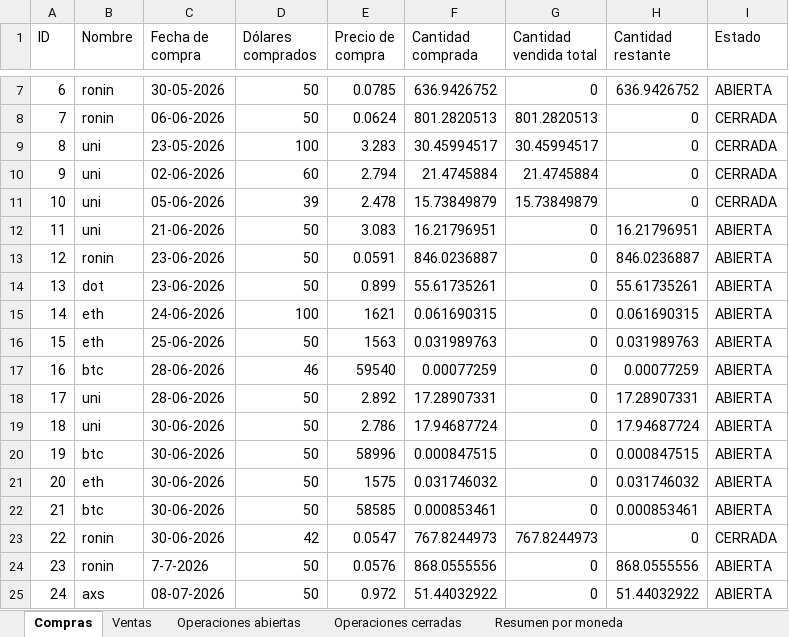
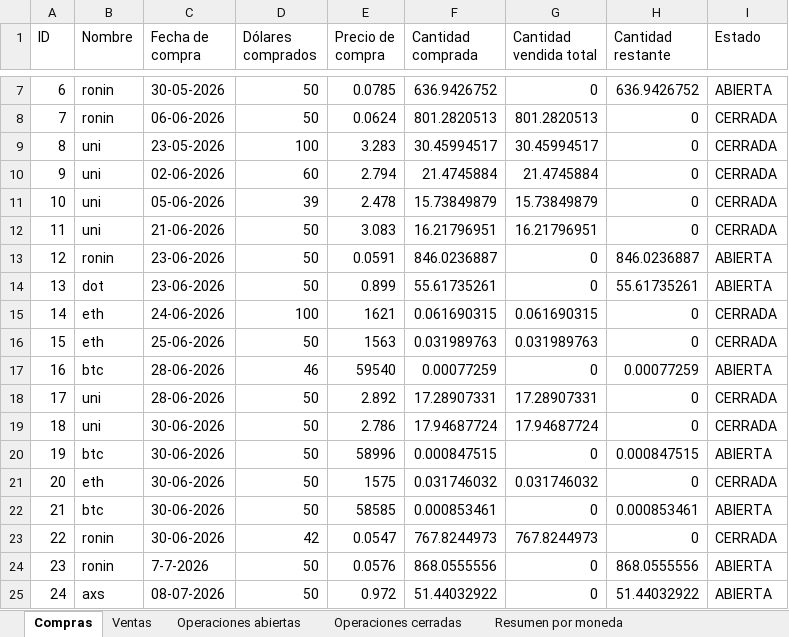
Before and after one commit to LucasRimbano/carga-a-mano-datos-operaciones, an Excel workbook: operaciones_crypto2.xlsx, sheet Compras, drawn as a sheet; only a part is shown, gaps mark what is left out; values as stored, in another font and other column widths than the file's, no borders; the diff names each change by its address in the sheet, - before the commit and + after, or states it on an @@ line.

```diff
--- a/operaciones_crypto2.xlsx (sheet Compras)
+++ b/operaciones_crypto2.xlsx (sheet Compras)
-G12 (Cantidad vendida total): 0
+G12 (Cantidad vendida total): 16.21796951
-H12 (Cantidad restante): 16.21796951
+H12 (Cantidad restante): 0
-I12 (Estado): ABIERTA
+I12 (Estado): CERRADA
-G15 (Cantidad vendida total): 0
+G15 (Cantidad vendida total): 0.061690315
-H15 (Cantidad restante): 0.061690315
+H15 (Cantidad restante): 0
-I15:I16 (Estado): ABIERTA
+I15:I16 (Estado): CERRADA
-G16 (Cantidad vendida total): 0
+G16 (Cantidad vendida total): 0.031989763
-H16 (Cantidad restante): 0.031989763
+H16 (Cantidad restante): 0
-G18 (Cantidad vendida total): 0
+G18 (Cantidad vendida total): 17.28907331
-H18 (Cantidad restante): 17.28907331
+H18 (Cantidad restante): 0
-I18:I19 (Estado): ABIERTA
+I18:I19 (Estado): CERRADA
-G19 (Cantidad vendida total): 0
+G19 (Cantidad vendida total): 17.94687724
-H19 (Cantidad restante): 17.94687724
+H19 (Cantidad restante): 0
-G21 (Cantidad vendida total): 0
+G21 (Cantidad vendida total): 0.031746032
-H21 (Cantidad restante): 0.031746032
+H21 (Cantidad restante): 0
-I21 (Estado): ABIERTA
+I21 (Estado): CERRADA
```
Also changed, not shown: sheet Operaciones cerradas, sheet Historial, sheet Operaciones abiertas, sheet Ventas, sheet Resumen trades cerrados, sheet Resumen por moneda, 4 other files.
